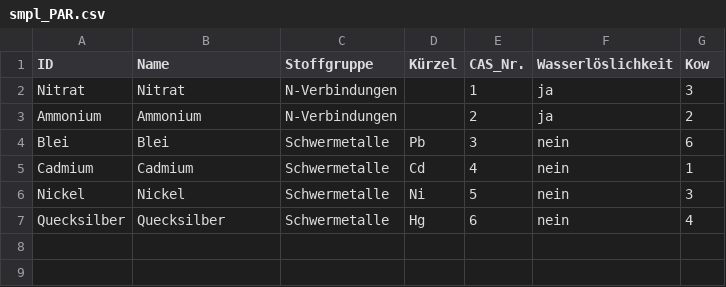
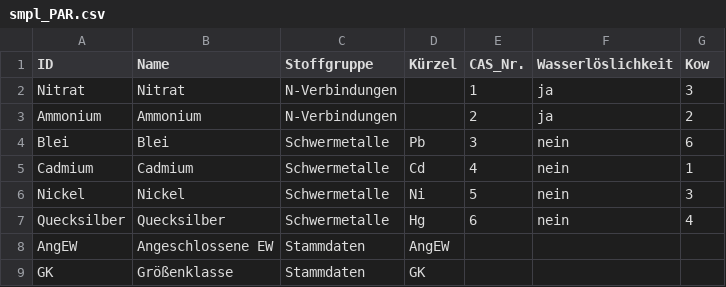
Before and after one commit to 52North/dakamon-r-tools, a CSV file: Daten/smpl_PAR.csv, drawn as a sheet.

```diff
--- a/Daten/smpl_PAR.csv
+++ b/Daten/smpl_PAR.csv
@@ -7 +7,3 @@ Nickel;Nickel;Schwermetalle;Ni;5;nein;3
 Quecksilber;Quecksilber;Schwermetalle;Hg;6;nein;4
+AngEW;Angeschlossene EW;Stammdaten;AngEW;;;
+GK;Größenklasse;Stammdaten;GK;;;
```
Also changed, not shown: Daten/smpl_Messung.csv, Daten/smpl_Ort.csv, 2 other files.
